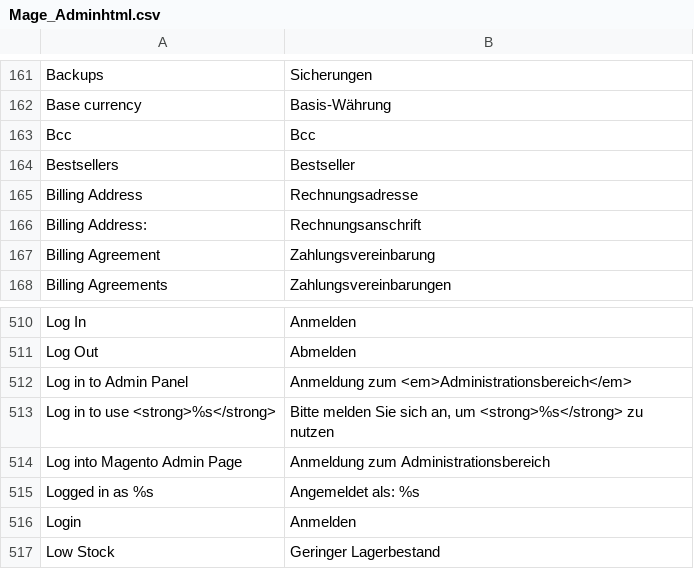
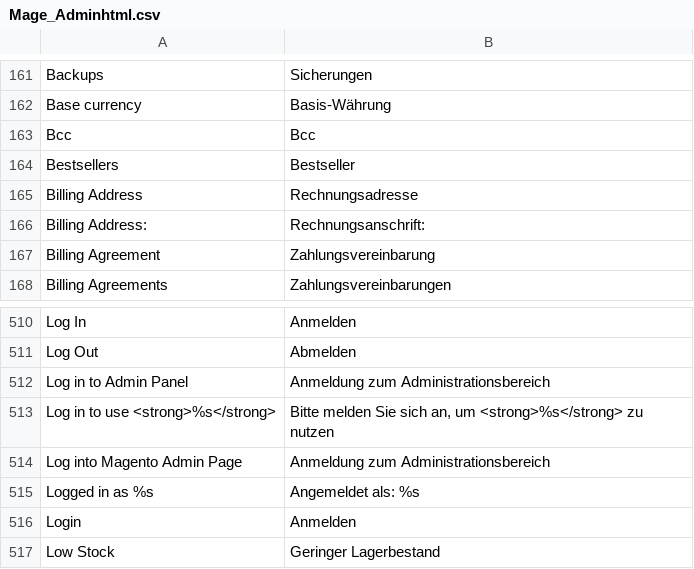
Before and after one commit to riconeitzel/German_LocalePack_de_DE, a CSV file: app/locale/de_DE/Mage_Adminhtml.csv, drawn as a sheet; only a part is shown, gaps mark what is left out.

```diff
--- a/app/locale/de_DE/Mage_Adminhtml.csv
+++ b/app/locale/de_DE/Mage_Adminhtml.csv
@@ -165,3 +165,3 @@
 "Billing Address","Rechnungsadresse"
-"Billing Address: ","Rechnungsanschrift"
+"Billing Address: ","Rechnungsanschrift: "
 "Billing Agreement","Zahlungsvereinbarung"
@@ -511,3 +511,3 @@
 "Log Out","Abmelden"
-"Log in to Admin Panel","Anmeldung zum <em>Administrationsbereich</em>"
+"Log in to Admin Panel","Anmeldung zum Administrationsbereich"
 "Log in to use <strong>%s</strong>","Bitte melden Sie sich an, um <strong>%s</strong> zu nutzen"
```
Also changed, not shown: app/locale/de_DE/Mage_Core.csv.
